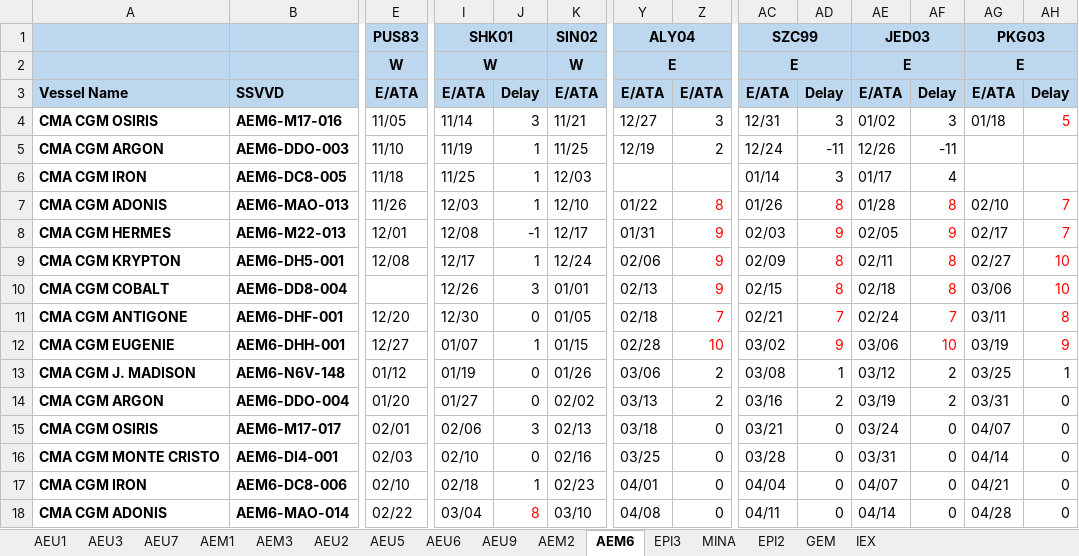
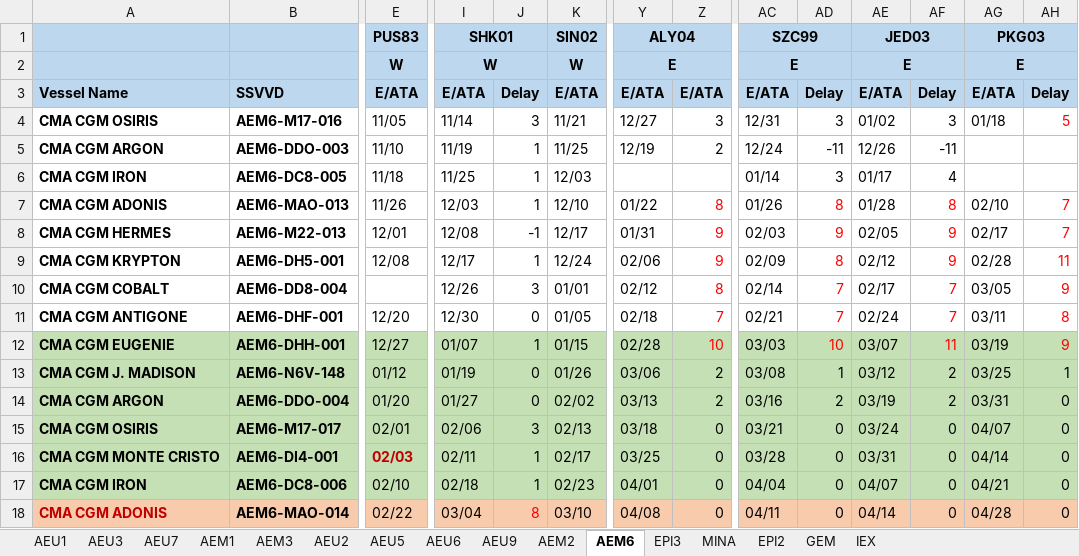
Before and after one commit to ligen3314-byte/capaStudy, an Excel workbook: 欧地航线E&ATA与脱班时间统计.xlsx, sheet AEM6, drawn as a sheet; only a part is shown, gaps mark what is left out; values as stored, in another font and other column widths than the file's, no borders; the diff covers the shown part only; the diff names each change by its address in the sheet, - before the commit and + after, or states it on an @@ line.

```diff
--- a/欧地航线E&ATA与脱班时间统计.xlsx (sheet AEM6)
+++ b/欧地航线E&ATA与脱班时间统计.xlsx (sheet AEM6)
-AE9: 02/11
+AE9: 02/12
-AF9: 8
+AF9: 9
-AG9: 02/27
+AG9: 02/28
-AH9: 10
+AH9: 11
-Y10: 02/13
+Y10: 02/12
-Z10: 9
+Z10: 8
-AC10: 02/15
+AC10: 02/14
-AD10: 8
+AD10: 7
-AE10: 02/18
+AE10: 02/17
-AF10: 8
+AF10: 7
-AG10: 03/06
+AG10: 03/05
-AH10: 10
+AH10: 9
-A12:AH17 fill: none
+A12:AH17 fill: #C5E0B4
-AC12: 03/02
+AC12: 03/03
-AD12: 9
+AD12: 10
-AE12: 03/06
+AE12: 03/07
-AF12: 10
+AF12: 11
@@ E16 text colour: black → #C00000, bold: off → on @@
-I16: 02/10
+I16: 02/11
-J16: 0
+J16: 1
-K16: 02/16
+K16: 02/17
-A18:AH18 fill: none
+A18:AH18 fill: #F8CBAD
-A18 text colour: black
+A18 text colour: #C00000
```
Also changed, not shown: 16 edited cells and cell formats elsewhere in this sheet, sheet AEM3, sheet AEU2, sheet AEU7, sheet AEU6, sheet AEU9, sheet AEU3, 6 more sheets, ezocean_table_260210 1343.xlsx, 14 other files.
